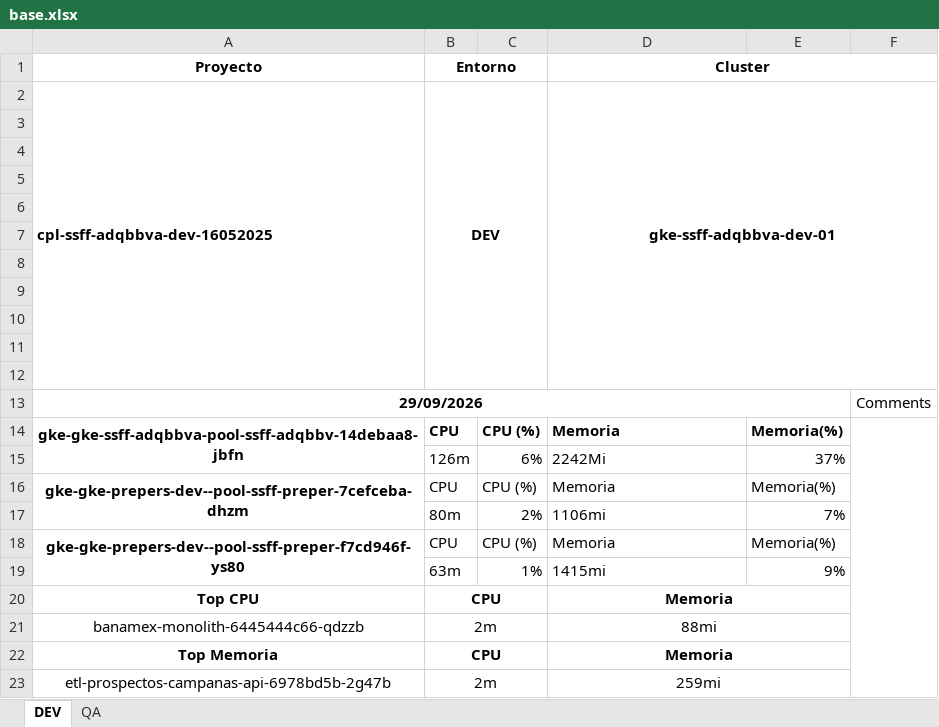
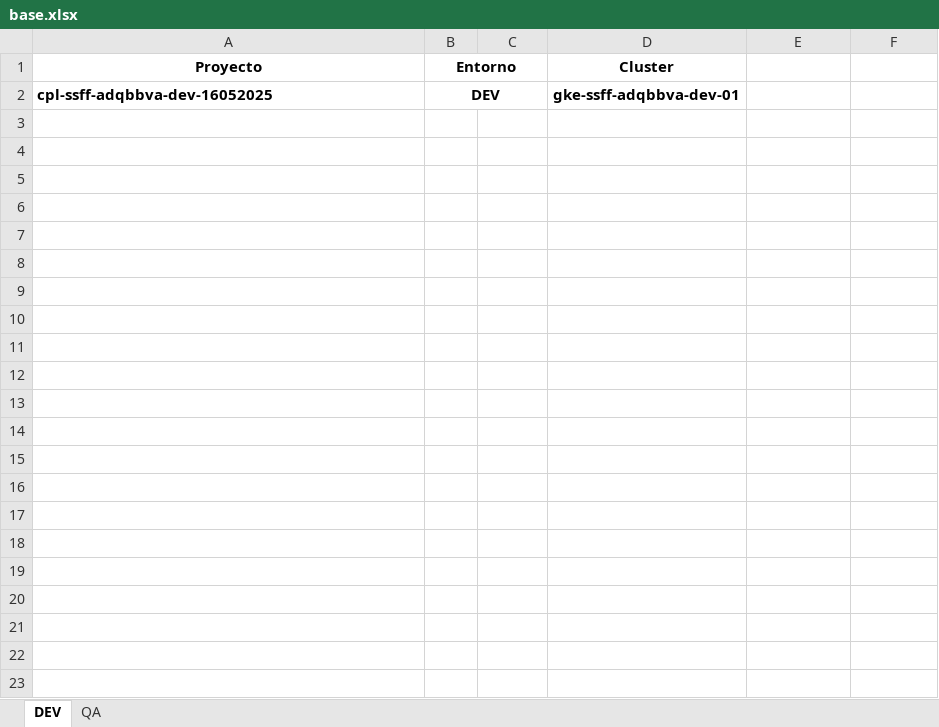
Before and after one commit to Drowlex/argos, an Excel workbook: assets/base.xlsx, sheet DEV, drawn as a sheet; values as stored, in another font and other column widths than the file's, no borders; charts and pictures and conditional formats not drawn; the diff names each change by its address in the sheet, - before the commit and + after, or states it on an @@ line.

Commit message:
Base default

```diff
--- a/assets/base.xlsx (sheet DEV)
+++ b/assets/base.xlsx (sheet DEV)
-D1:F1 merged
-A2:A12 merged
-D2:F12 merged
-row 3: (empty)
-row 4: (empty)
-row 5: (empty)
-row 6: (empty)
-row 7: (empty)
-row 8: (empty)
-row 9: (empty)
-row 10: (empty)
-row 11: (empty)
-row 12: (empty)
-row 13: 29/09/2026 |  |  |  |  | Comments
-row 14: gke-gke-ssff-adqbbva-pool-ssff-adqbbv-14debaa8-jbfn | CPU | CPU (%) | Memoria | Memoria(%)
-row 15:  | 126m | 6% | 2242Mi | 37%
-row 16: gke-gke-prepers-dev--pool-ssff-preper-7cefceba-dhzm | CPU | CPU (%) | Memoria | Memoria(%)
-row 17:  | 80m | 2% | 1106mi | 7%
-row 18: gke-gke-prepers-dev--pool-ssff-preper-f7cd946f-ys80 | CPU | CPU (%) | Memoria | Memoria(%)
-row 19:  | 63m | 1% | 1415mi | 9%
-row 20: Top CPU | CPU |  | Memoria
-row 21: banamex-monolith-6445444c66-qdzzb | 2m |  | 88mi
-row 22: Top Memoria | CPU |  | Memoria
-row 23: etl-prospectos-campanas-api-6978bd5b-2g47b | 2m |  | 259mi
```
